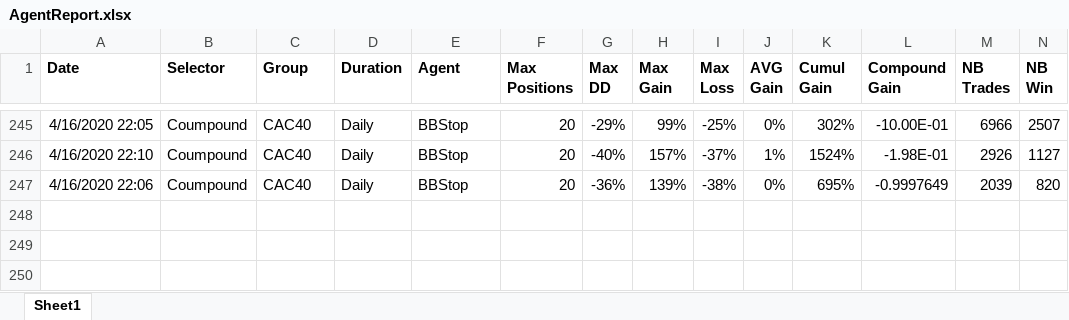
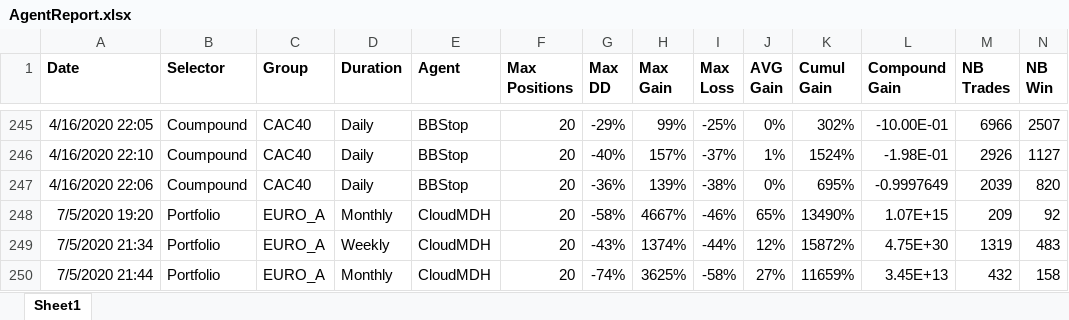
Before and after one commit to dadelcarbo/UltimateChartistRoot, an Excel workbook: AgentReport.xlsx, sheet Sheet1, drawn as a sheet; only a part is shown, gaps mark what is left out; values as stored, in another font and other column widths than the file's, no borders; rows hold the shown columns only; the diff names each change by its address in the sheet, - before the commit and + after, or states it on an @@ line.

```diff
--- a/AgentReport.xlsx (sheet Sheet1)
+++ b/AgentReport.xlsx (sheet Sheet1)
+row 248: 7/5/2020 19:20 | Portfolio | EURO_A | Monthly | CloudMDH | 20 | -58% | 4667% | -46% | 65% | 13490% | 1.07E+15 | 209 | 92
+row 249: 7/5/2020 21:34 | Portfolio | EURO_A | Weekly | CloudMDH | 20 | -43% | 1374% | -44% | 12% | 15872% | 4.75E+30 | 1319 | 483
+row 250: 7/5/2020 21:44 | Portfolio | EURO_A | Monthly | CloudMDH | 20 | -74% | 3625% | -58% | 27% | 11659% | 3.45E+13 | 432 | 158
```
Also changed, not shown: Formation/VariationInMonth.xlsx, 13 other files.
